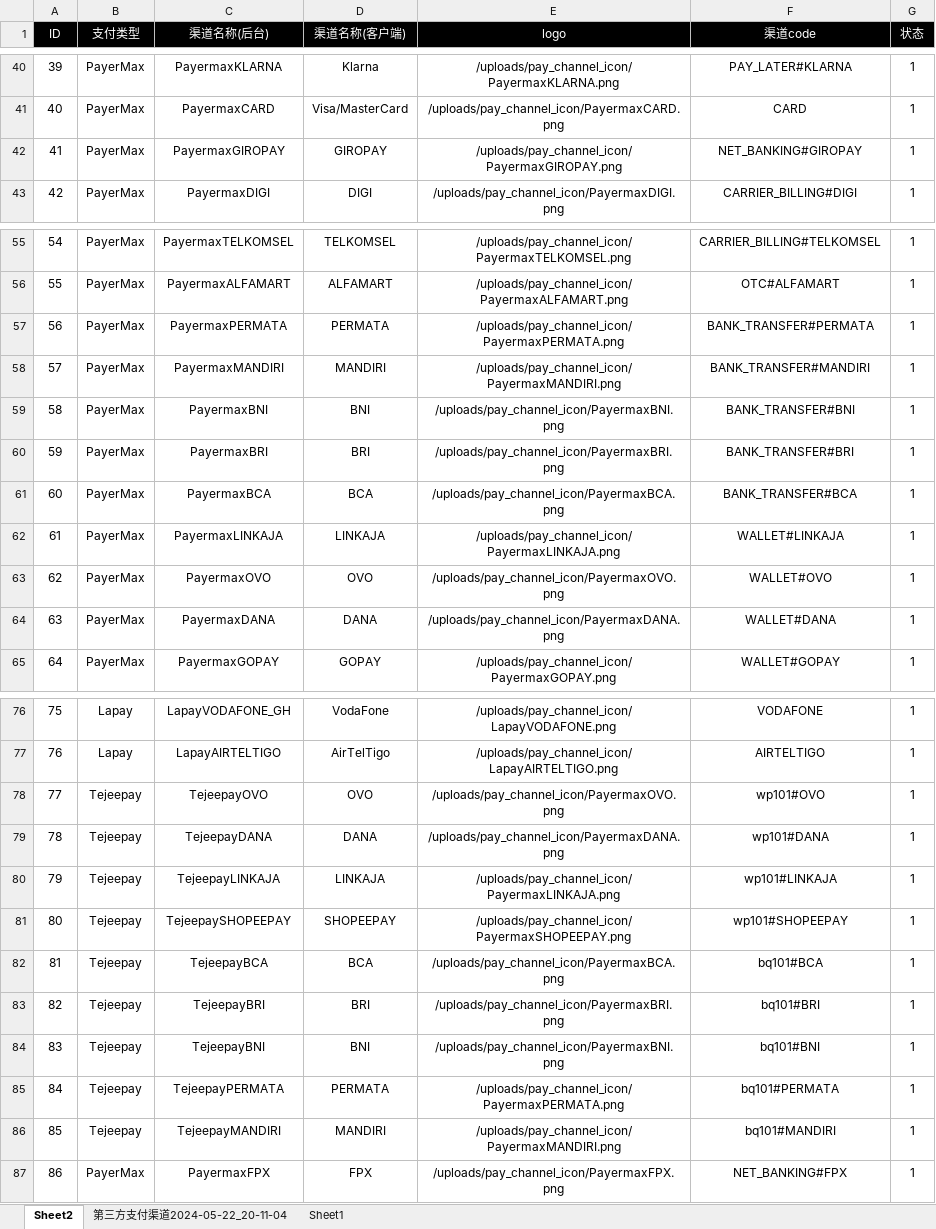
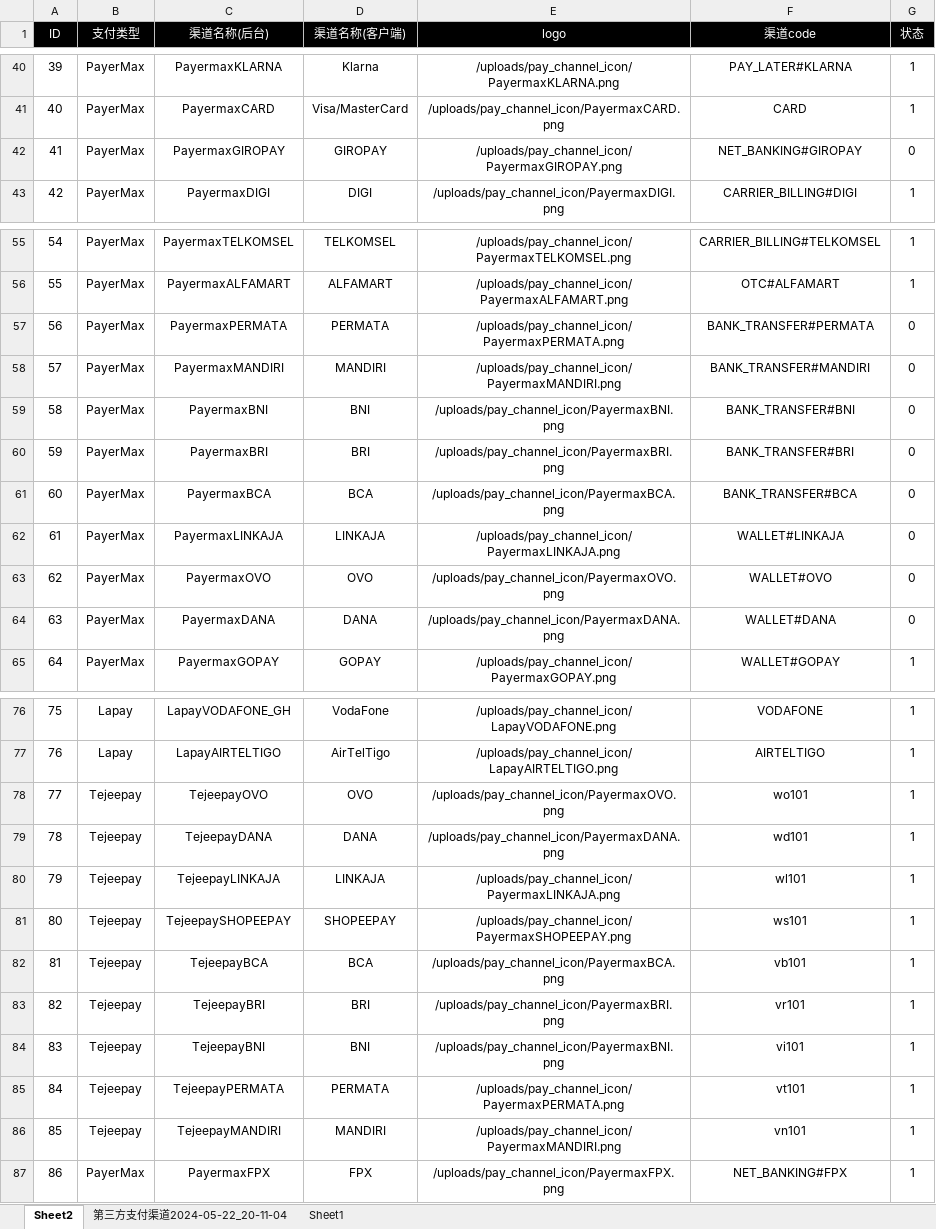
Before and after one commit to dash-lee/Order, an Excel workbook: Create_order/Excel Source/channel_ienh.xlsx, sheet Sheet2, drawn as a sheet; only a part is shown, gaps mark what is left out; values as stored, in another font and other column widths than the file's, no borders; the diff names each change by its address in the sheet, - before the commit and + after, or states it on an @@ line.

```diff
--- a/Create_order/Excel Source/channel_ienh.xlsx (sheet Sheet2)
+++ b/Create_order/Excel Source/channel_ienh.xlsx (sheet Sheet2)
-G42 (状态): 1
+G42 (状态): 0
-G57:G64 (状态): 1
+G57:G64 (状态): 0
-F78 (渠道code): wp101#OVO
+F78 (渠道code): wo101
-F79 (渠道code): wp101#DANA
+F79 (渠道code): wd101
-F80 (渠道code): wp101#LINKAJA
+F80 (渠道code): wl101
-F81 (渠道code): wp101#SHOPEEPAY
+F81 (渠道code): ws101
-F82 (渠道code): bq101#BCA
+F82 (渠道code): vb101
-F83 (渠道code): bq101#BRI
+F83 (渠道code): vr101
-F84 (渠道code): bq101#BNI
+F84 (渠道code): vi101
-F85 (渠道code): bq101#PERMATA
+F85 (渠道code): vt101
-F86 (渠道code): bq101#MANDIRI
+F86 (渠道code): vn101
```
Also changed, not shown: Create_order/Excel Source/channel_price.xlsx, 5 other files.
